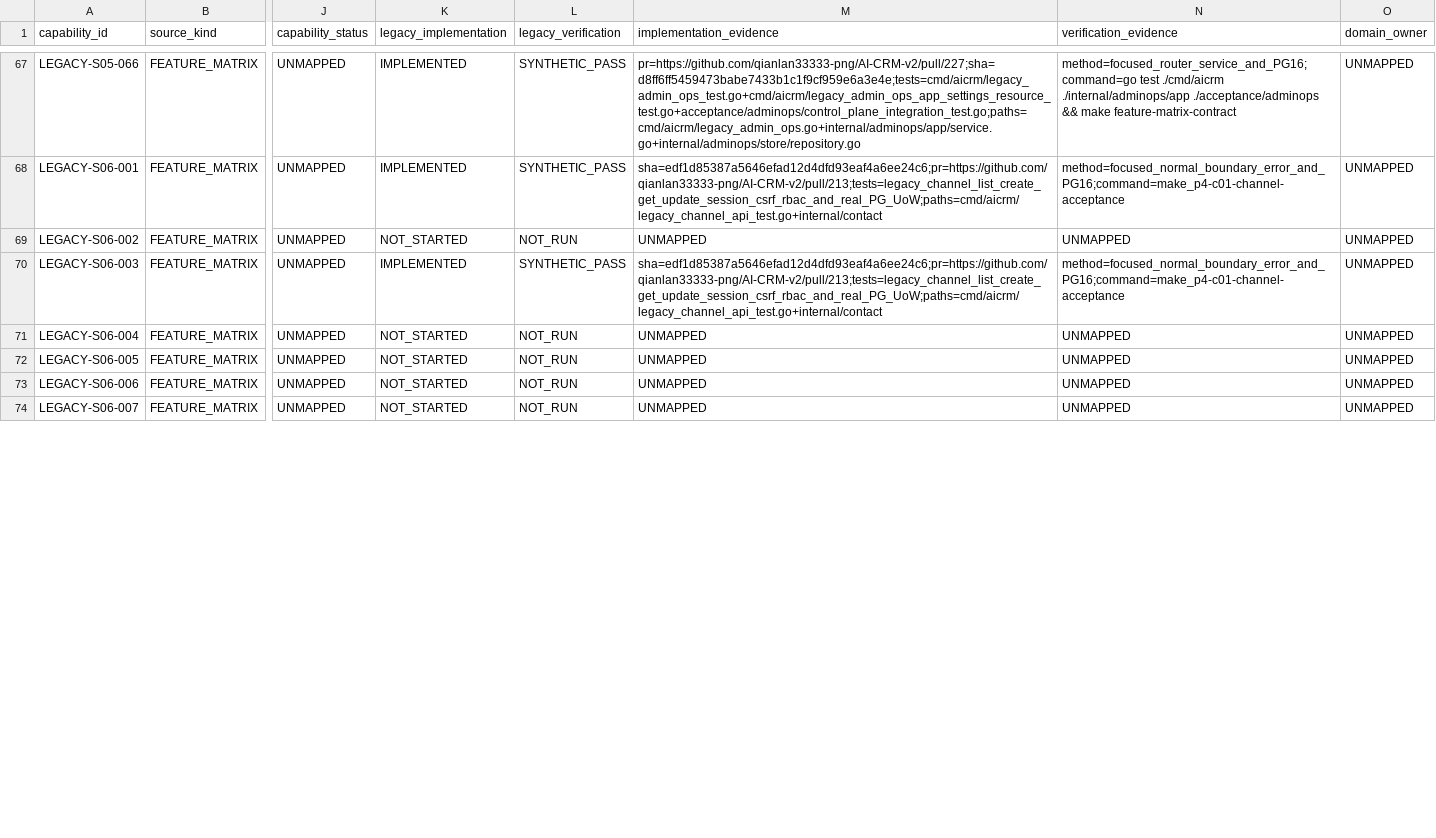
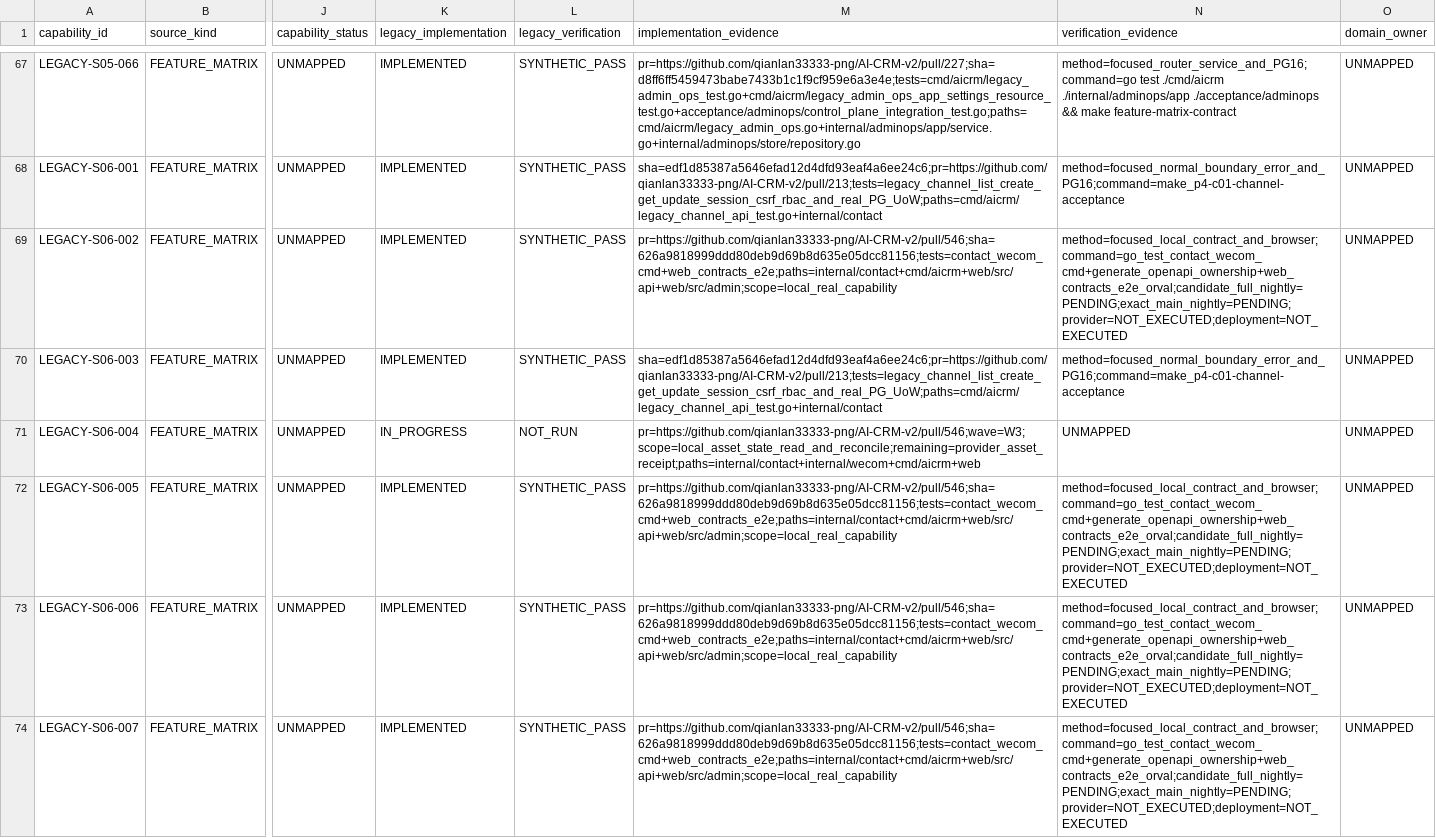
Before and after one commit to qianlan33333-png/AI-CRM-v2, a CSV file: docs/replacement/backend-capability-ledger.csv, drawn as a sheet; only a part is shown, gaps mark what is left out; the diff covers the shown part only; the diff names each change by its address in the sheet, - before the commit and + after, or states it on an @@ line.

Commit message:
docs(matrix): regenerate W3 replacement ledger

```diff
--- a/docs/replacement/backend-capability-ledger.csv
+++ b/docs/replacement/backend-capability-ledger.csv
-K69 (legacy_implementation): NOT_STARTED
+K69 (legacy_implementation): IMPLEMENTED
-L69 (legacy_verification): NOT_RUN
+L69 (legacy_verification): SYNTHETIC_PASS
-M69 (implementation_evidence): UNMAPPED
+M69 (implementation_evidence): pr=https://github.com/qianlan33333-png/AI-CRM-v2/pull/546;sha=626a9818999ddd80deb9d69b8d635e05dcc81156;tests=contact_wecom_cmd+web_contracts_e2e;paths=internal/contact+cmd/aicrm+web/src/api+web/src/admin;scope=local_real_capability
-N69 (verification_evidence): UNMAPPED
+N69 (verification_evidence): method=focused_local_contract_and_browser;command=go_test_contact_wecom_cmd+generate_openapi_ownership+web_contracts_e2e_orval;candidate_full_nightly=PENDING;exact_main_nightly=PENDING;provider=NOT_EXECUTED;deployment=NOT_EXECUTED
-K71 (legacy_implementation): NOT_STARTED
+K71 (legacy_implementation): IN_PROGRESS
-M71 (implementation_evidence): UNMAPPED
+M71 (implementation_evidence): pr=https://github.com/qianlan33333-png/AI-CRM-v2/pull/546;wave=W3;scope=local_asset_state_read_and_reconcile;remaining=provider_asset_receipt;paths=internal/contact+internal/wecom+cmd/aicrm+web
-K72:K74 (legacy_implementation): NOT_STARTED
+K72:K74 (legacy_implementation): IMPLEMENTED
-L72:L74 (legacy_verification): NOT_RUN
+L72:L74 (legacy_verification): SYNTHETIC_PASS
-M72:M74 (implementation_evidence): UNMAPPED
+M72:M74 (implementation_evidence): pr=https://github.com/qianlan33333-png/AI-CRM-v2/pull/546;sha=626a9818999ddd80deb9d69b8d635e05dcc81156;tests=contact_wecom_cmd+web_contracts_e2e;paths=internal/contact+cmd/aicrm+web/src/api+web/src/admin;scope=local_real_capability
-N72:N74 (verification_evidence): UNMAPPED
+N72:N74 (verification_evidence): method=focused_local_contract_and_browser;command=go_test_contact_wecom_cmd+generate_openapi_ownership+web_contracts_e2e_orval;candidate_full_nightly=PENDING;exact_main_nightly=PENDING;provider=NOT_EXECUTED;deployment=NOT_EXECUTED
```
Also changed, not shown: 15 edited cells elsewhere in this file.
